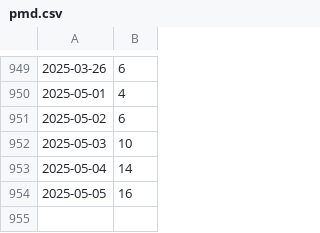
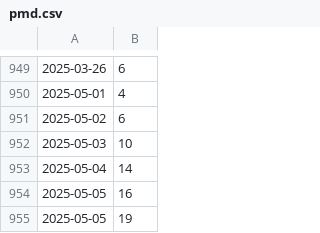
Before and after one commit to kijimaD/roam-ui, a CSV file: pages/pmd.csv, drawn as a sheet; only a part is shown, gaps mark what is left out.

```diff
--- a/pages/pmd.csv
+++ b/pages/pmd.csv
@@ -954 +954,2 @@
 2025-05-05, 16
+2025-05-05, 19
```
Also changed, not shown: 10 other files.
